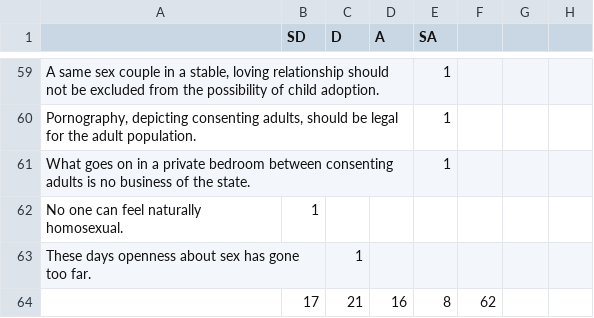
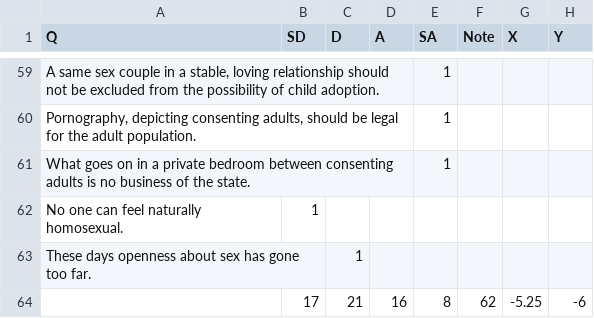
Before and after one commit to MINJILEE-PURDUE/ChatGPT-Political-Compass, a CSV file: dataset/Political_Compass_Dataset(Sheet5).csv, drawn as a sheet; only a part is shown, gaps mark what is left out; the diff names each change by its address in the sheet, - before the commit and + after, or states it on an @@ line.

```diff
--- a/dataset/Political_Compass_Dataset(Sheet5).csv
+++ b/dataset/Political_Compass_Dataset(Sheet5).csv
-A1: (empty)
+A1: Q
-F1: (empty)
+F1: Note
-G1: (empty)
+G1: X
-H1: (empty)
+H1: Y
-G64 (X): (empty)
+G64 (X): -5.25
-H64 (Y): (empty)
+H64 (Y): -6
```
Also changed, not shown: dataset/Political_Compass_Dataset(Sheet3).csv, 31 other files.
